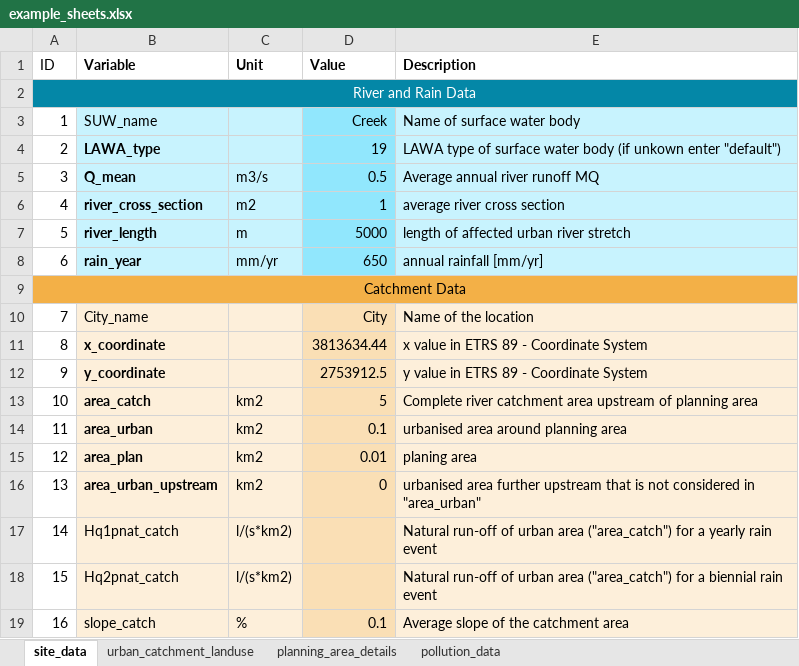
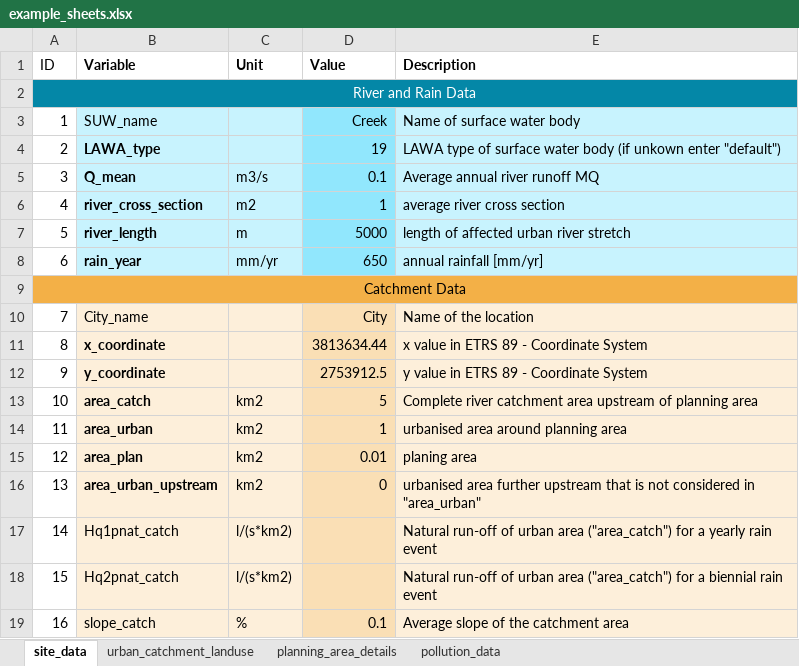
Before and after one commit to KWB-R/r2q, an Excel workbook: inst/extdata/Data_entry/example_sheets.xlsx, sheet site_data, drawn as a sheet; values as stored, in another font and other column widths than the file's, no borders; the diff names each change by its address in the sheet, - before the commit and + after, or states it on an @@ line.

Commit message:
Modify data entry sheets

```diff
--- a/inst/extdata/Data_entry/example_sheets.xlsx (sheet site_data)
+++ b/inst/extdata/Data_entry/example_sheets.xlsx (sheet site_data)
-D5 (Value): 0.5
+D5 (Value): 0.1
-D14 (Value): 0.1
+D14 (Value): 1
```
Also changed, not shown: 3 other files.
